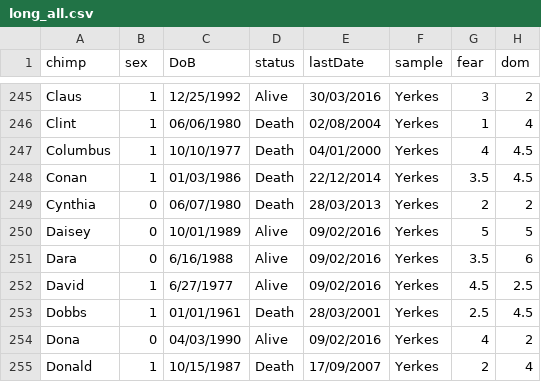
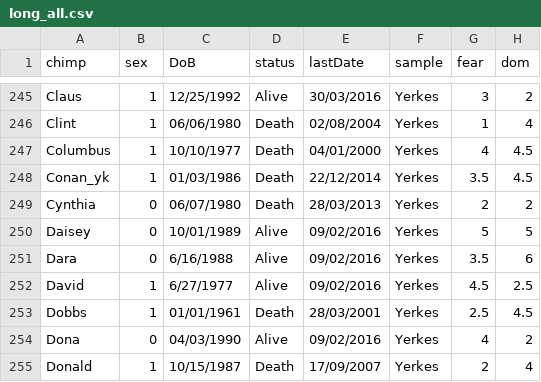
Before and after one commit to Diapadion/R, a CSV file: fWHR/long_all.csv, drawn as a sheet; only a part is shown, gaps mark what is left out; the diff names each change by its address in the sheet, - before the commit and + after, or states it on an @@ line.

Commit message:
Chimp upload from last week

```diff
--- a/fWHR/long_all.csv
+++ b/fWHR/long_all.csv
-A248 (chimp): Conan
+A248 (chimp): Conan_yk
```
Also changed, not shown: 11 other files.
